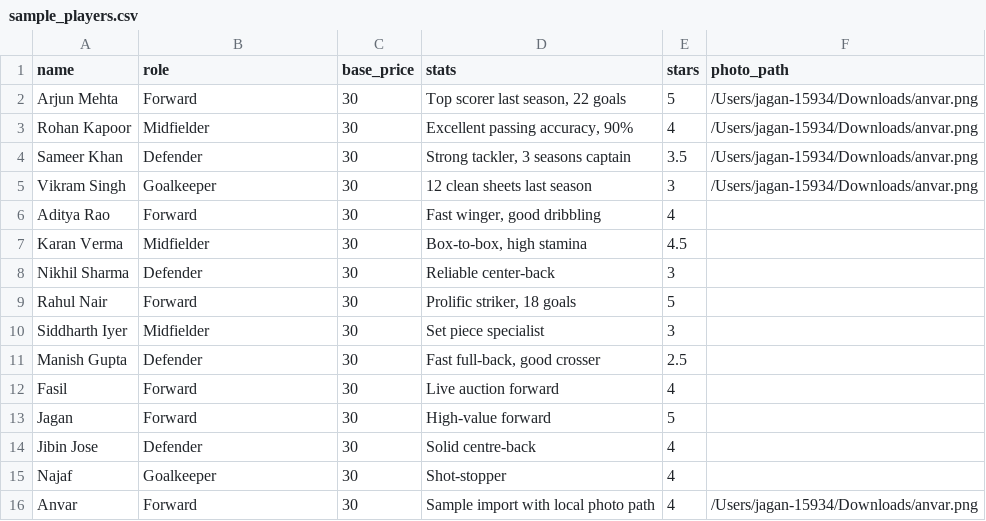
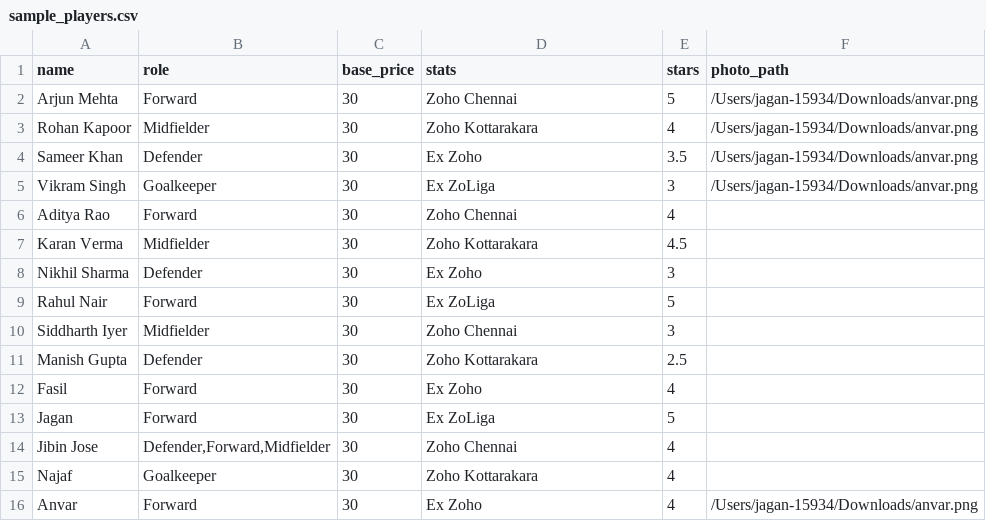
Before and after one commit to jagannathumesan03/ZoLigaAuctionLocal, a CSV file: sample_players.csv, drawn as a sheet.

```diff
--- a/sample_players.csv
+++ b/sample_players.csv
@@ -1,16 +1,16 @@
 name,role,base_price,stats,stars,photo_path
-Arjun Mehta,Forward,30,"Top scorer last season, 22 goals",5,/Users/jagan-15934/Downloads/anvar.png
-Rohan Kapoor,Midfielder,30,"Excellent passing accuracy, 90%",4,/Users/jagan-15934/Downloads/anvar.png
-Sameer Khan,Defender,30,"Strong tackler, 3 seasons captain",3.5,/Users/jagan-15934/Downloads/anvar.png
-Vikram Singh,Goalkeeper,30,"12 clean sheets last season",3,/Users/jagan-15934/Downloads/anvar.png
-Aditya Rao,Forward,30,"Fast winger, good dribbling",4
-Karan Verma,Midfielder,30,"Box-to-box, high stamina",4.5
-Nikhil Sharma,Defender,30,"Reliable center-back",3
-Rahul Nair,Forward,30,"Prolific striker, 18 goals",5
-Siddharth Iyer,Midfielder,30,"Set piece specialist",3
-Manish Gupta,Defender,30,"Fast full-back, good crosser",2.5
-Fasil,Forward,30,"Live auction forward",4
-Jagan,Forward,30,"High-value forward",5
-Jibin Jose,Defender,30,"Solid centre-back",4
-Najaf,Goalkeeper,30,"Shot-stopper",4
-Anvar,Forward,30,"Sample import with local photo path",4,/Users/jagan-15934/Downloads/anvar.png
+Arjun Mehta,Forward,30,Zoho Chennai,5,/Users/jagan-15934/Downloads/anvar.png
+Rohan Kapoor,Midfielder,30,Zoho Kottarakara,4,/Users/jagan-15934/Downloads/anvar.png
+Sameer Khan,Defender,30,Ex Zoho,3.5,/Users/jagan-15934/Downloads/anvar.png
+Vikram Singh,Goalkeeper,30,Ex ZoLiga,3,/Users/jagan-15934/Downloads/anvar.png
+Aditya Rao,Forward,30,Zoho Chennai,4
+Karan Verma,Midfielder,30,Zoho Kottarakara,4.5
+Nikhil Sharma,Defender,30,Ex Zoho,3
+Rahul Nair,Forward,30,Ex ZoLiga,5
+Siddharth Iyer,Midfielder,30,Zoho Chennai,3
+Manish Gupta,Defender,30,Zoho Kottarakara,2.5
+Fasil,Forward,30,Ex Zoho,4
+Jagan,Forward,30,Ex ZoLiga,5
+Jibin Jose,"Defender,Forward,Midfielder",30,Zoho Chennai,4
+Najaf,Goalkeeper,30,Zoho Kottarakara,4
+Anvar,Forward,30,Ex Zoho,4,/Users/jagan-15934/Downloads/anvar.png
```
Also changed, not shown: 21 other files.
